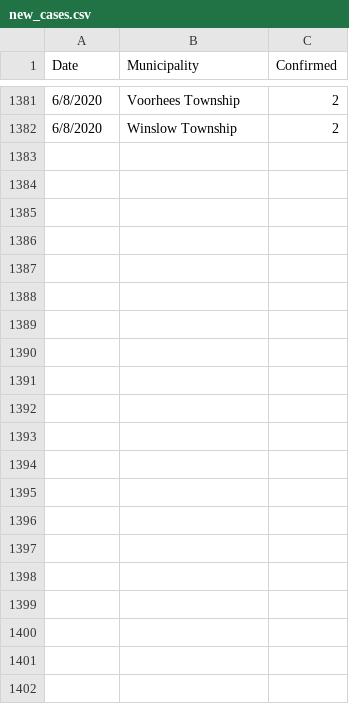
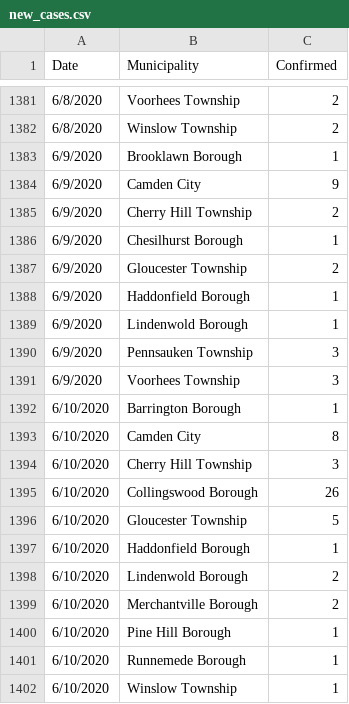
Before and after one commit to eloracm/camden-county-covid, a CSV file: new_cases.csv, drawn as a sheet; only a part is shown, gaps mark what is left out.

```diff
--- a/new_cases.csv
+++ b/new_cases.csv
@@ -1382 +1382,21 @@ Date,Municipality,Confirmed
 6/8/2020,Winslow Township,2
+6/9/2020,Brooklawn Borough,1
+6/9/2020,Camden City,9
+6/9/2020,Cherry Hill Township,2
+6/9/2020,Chesilhurst Borough,1
+6/9/2020,Gloucester Township,2
+6/9/2020,Haddonfield Borough,1
+6/9/2020,Lindenwold Borough,1
+6/9/2020,Pennsauken Township,3
+6/9/2020,Voorhees Township,3
+6/10/2020,Barrington Borough,1
+6/10/2020,Camden City,8
+6/10/2020,Cherry Hill Township,3
+6/10/2020,Collingswood Borough,26
+6/10/2020,Gloucester Township,5
+6/10/2020,Haddonfield Borough,1
+6/10/2020,Lindenwold Borough,2
+6/10/2020,Merchantville Borough,2
+6/10/2020,Pine Hill Borough,1
+6/10/2020,Runnemede Borough,1
+6/10/2020,Winslow Township,1
```
Also changed, not shown: new_deaths.csv, total_confirmed.csv, 1 other file.
